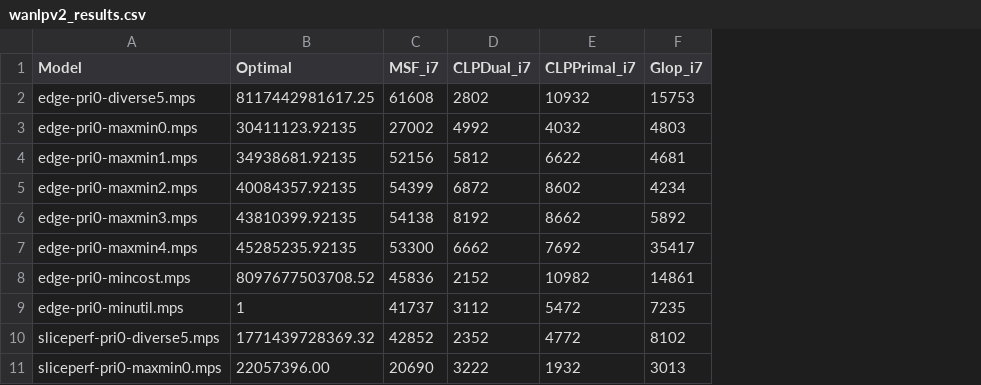
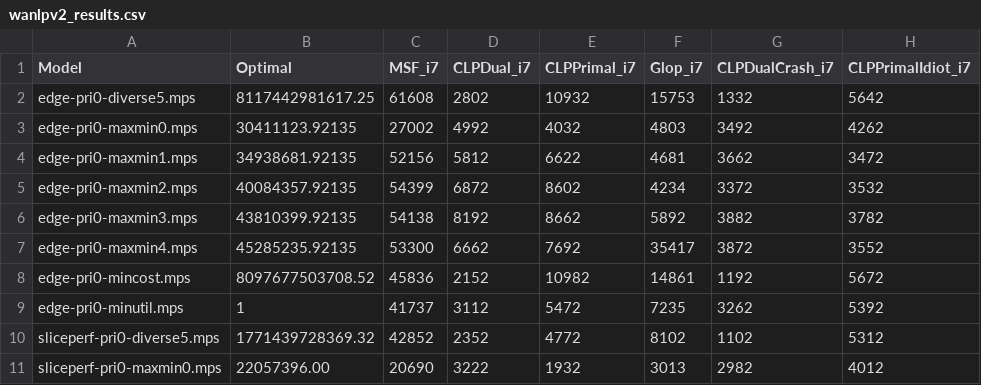
Before and after one commit to ukrishnas/LPSharp, a CSV file: LPBench/wanlpv2_results.csv, drawn as a sheet; only a part is shown; the diff names each change by its address in the sheet, - before the commit and + after, or states it on an @@ line.

Commit message:
Add WANLPv2 re-run results with CoinWrap and different starting basis.
- Clp Dual crash starting basis is 40% faster than all slacks. Speedup
  over MSF is 10x, up from 2x.
- Clp primal idiot starting basis is 10% faster than the default which
  is automatic selection between sprint, crash, and idiot. So automatic
  is fine to use for Clp primal.
- Updated all WANLPv2 results with new CLP settings.

```diff
--- a/LPBench/wanlpv2_results.csv
+++ b/LPBench/wanlpv2_results.csv
+column G (CLPDualCrash_i7), rows 2-11: 1332 | 3492 | 3662 | 3372 | 3882 | 3872 | 1192 | 3262 | 1102 | 2982
+column H (CLPPrimalIdiot_i7), rows 2-11: 5642 | 4262 | 3472 | 3532 | 3782 | 3552 | 5672 | 5392 | 5312 | 4012
```
Also changed, not shown: 1 other file.
